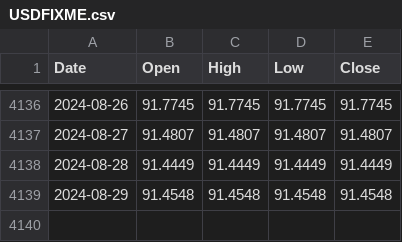
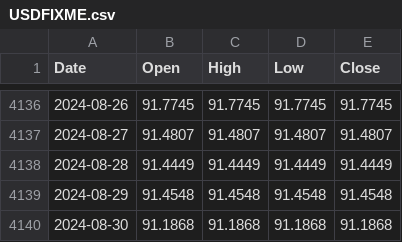
Before and after one commit to ruslanbay/moex, a CSV file: history/USDFIXME.csv, drawn as a sheet; only a part is shown, gaps mark what is left out; the diff names each change by its address in the sheet, - before the commit and + after, or states it on an @@ line.

```diff
--- a/history/USDFIXME.csv
+++ b/history/USDFIXME.csv
+row 4140: 2024-08-30 | 91.1868 | 91.1868 | 91.1868 | 91.1868
```
